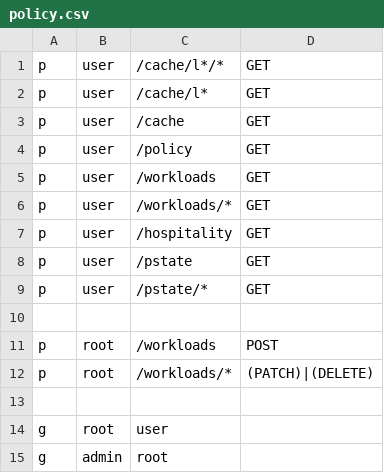
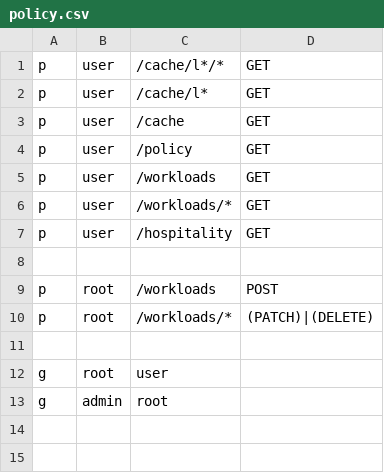
Before and after one commit to intel/rmd, a CSV file: etc/rmd/acl/url/policy.csv, drawn as a sheet.

```diff
--- a/etc/rmd/acl/url/policy.csv
+++ b/etc/rmd/acl/url/policy.csv
@@ -7,4 +7,2 @@ p, user, /workloads/*, GET
 p, user, /hospitality, GET
-p, user, /pstate, GET
-p, user, /pstate/*, GET
 
```
Also changed, not shown: 19 other files.
